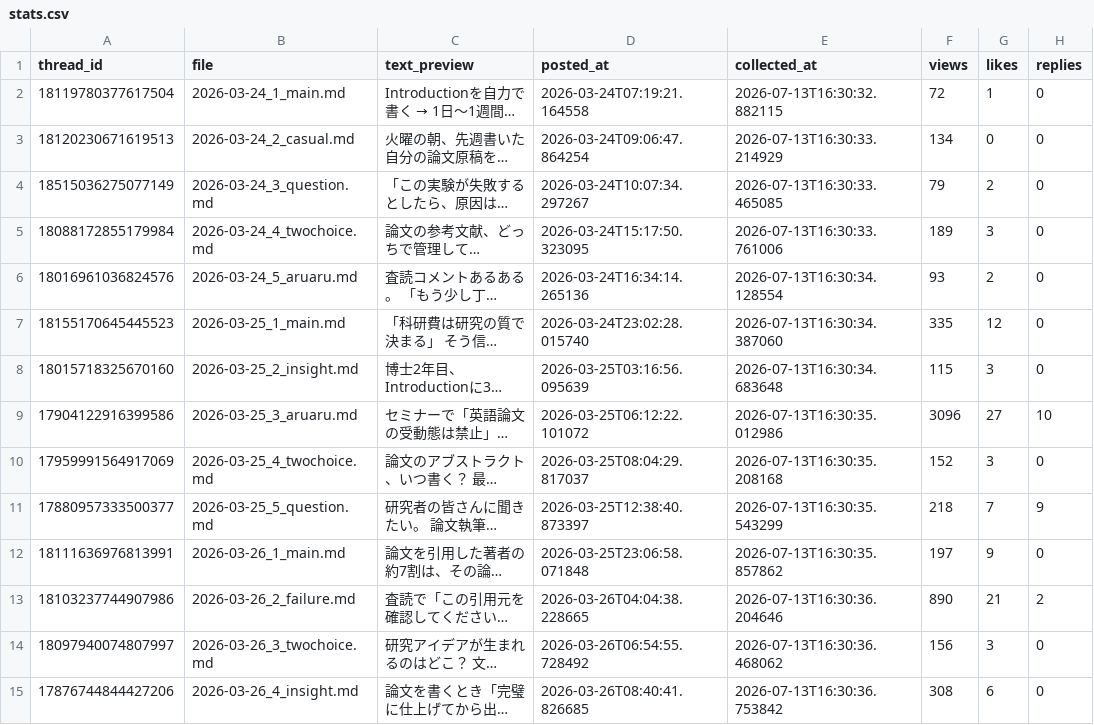
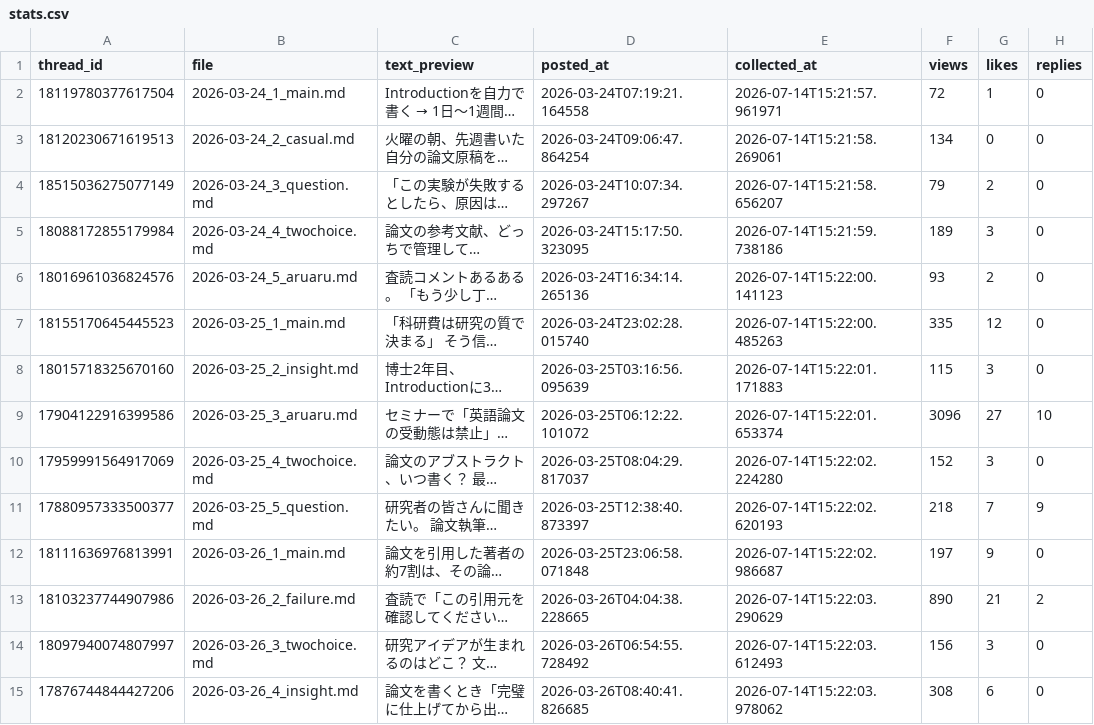
Before and after one commit to ronginooth/threads-automation, a CSV file: data/ronginooth_ai/stats.csv, drawn as a sheet; only a part is shown; long unchanged cells end in …; the diff covers the shown part only; the diff names each change by its address in the sheet, - before the commit and + after, or states it on an @@ line.

```diff
--- a/data/ronginooth_ai/stats.csv
+++ b/data/ronginooth_ai/stats.csv
-E2 (collected_at): 2026-07-13T16:30:32.882115
+E2 (collected_at): 2026-07-14T15:21:57.961971
-E3 (collected_at): 2026-07-13T16:30:33.214929
+E3 (collected_at): 2026-07-14T15:21:58.269061
-E4 (collected_at): 2026-07-13T16:30:33.465085
+E4 (collected_at): 2026-07-14T15:21:58.656207
-E5 (collected_at): 2026-07-13T16:30:33.761006
+E5 (collected_at): 2026-07-14T15:21:59.738186
-E6 (collected_at): 2026-07-13T16:30:34.128554
+E6 (collected_at): 2026-07-14T15:22:00.141123
-E7 (collected_at): 2026-07-13T16:30:34.387060
+E7 (collected_at): 2026-07-14T15:22:00.485263
-E8 (collected_at): 2026-07-13T16:30:34.683648
+E8 (collected_at): 2026-07-14T15:22:01.171883
-E9 (collected_at): 2026-07-13T16:30:35.012986
+E9 (collected_at): 2026-07-14T15:22:01.653374
-E10 (collected_at): 2026-07-13T16:30:35.208168
+E10 (collected_at): 2026-07-14T15:22:02.224280
-E11 (collected_at): 2026-07-13T16:30:35.543299
+E11 (collected_at): 2026-07-14T15:22:02.620193
-E12 (collected_at): 2026-07-13T16:30:35.857862
+E12 (collected_at): 2026-07-14T15:22:02.986687
-E13 (collected_at): 2026-07-13T16:30:36.204646
+E13 (collected_at): 2026-07-14T15:22:03.290629
-E14 (collected_at): 2026-07-13T16:30:36.468062
+E14 (collected_at): 2026-07-14T15:22:03.612493
-E15 (collected_at): 2026-07-13T16:30:36.753842
+E15 (collected_at): 2026-07-14T15:22:03.978062
```
Also changed, not shown: 119 edited cells elsewhere in this file, data/ronginooth_ai/account_insights.csv, 1 other file.
